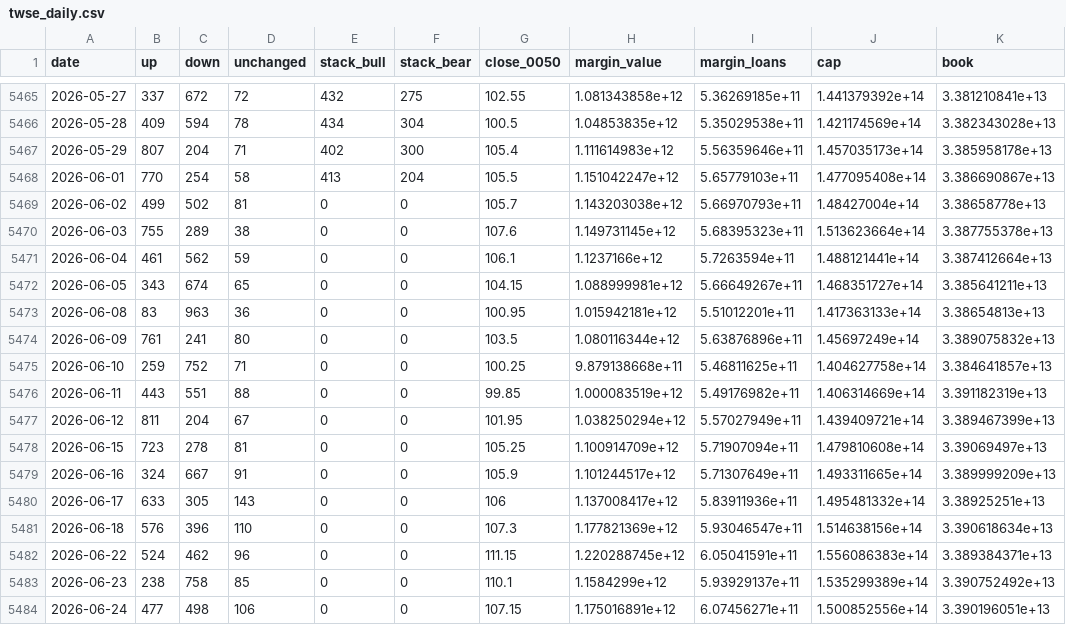
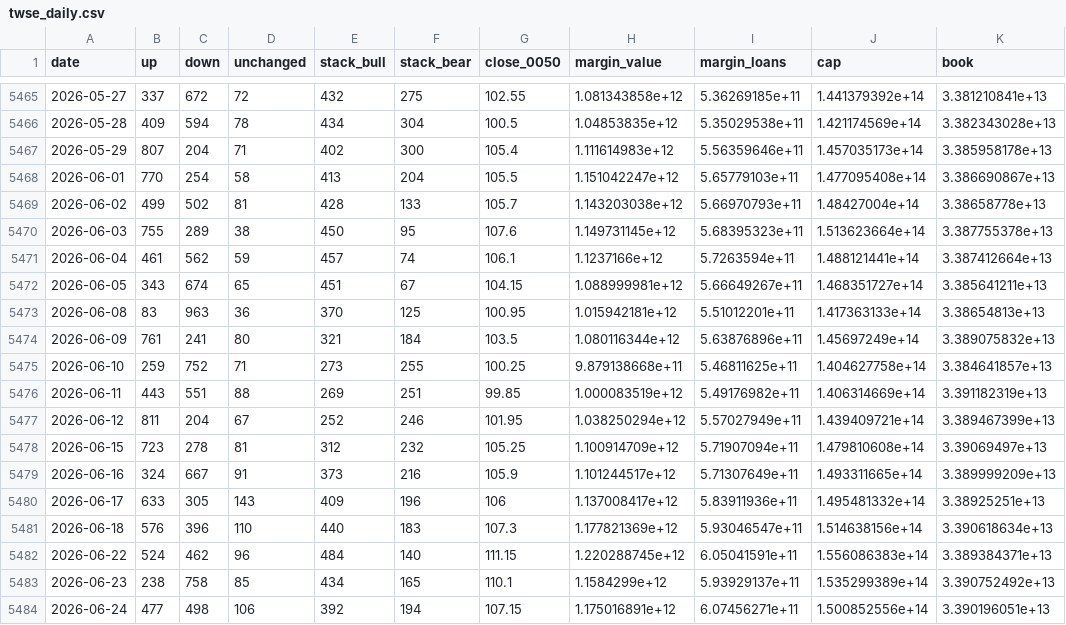
Before and after one commit to higumalu/taiex-pulse, a CSV file: twse_daily.csv, drawn as a sheet; only a part is shown, gaps mark what is left out; the diff covers the shown part only; the diff names each change by its address in the sheet, - before the commit and + after, or states it on an @@ line.

```diff
--- a/twse_daily.csv
+++ b/twse_daily.csv
-E5469 (stack_bull): 0
+E5469 (stack_bull): 428
-F5469 (stack_bear): 0
+F5469 (stack_bear): 133
-E5470 (stack_bull): 0
+E5470 (stack_bull): 450
-F5470 (stack_bear): 0
+F5470 (stack_bear): 95
-E5471 (stack_bull): 0
+E5471 (stack_bull): 457
-F5471 (stack_bear): 0
+F5471 (stack_bear): 74
-E5472 (stack_bull): 0
+E5472 (stack_bull): 451
-F5472 (stack_bear): 0
+F5472 (stack_bear): 67
-E5473 (stack_bull): 0
+E5473 (stack_bull): 370
-F5473 (stack_bear): 0
+F5473 (stack_bear): 125
-E5474 (stack_bull): 0
+E5474 (stack_bull): 321
-F5474 (stack_bear): 0
+F5474 (stack_bear): 184
-E5475 (stack_bull): 0
+E5475 (stack_bull): 273
-F5475 (stack_bear): 0
+F5475 (stack_bear): 255
-E5476 (stack_bull): 0
+E5476 (stack_bull): 269
-F5476 (stack_bear): 0
+F5476 (stack_bear): 251
-E5477 (stack_bull): 0
+E5477 (stack_bull): 252
-F5477 (stack_bear): 0
+F5477 (stack_bear): 246
-E5478 (stack_bull): 0
+E5478 (stack_bull): 312
-F5478 (stack_bear): 0
+F5478 (stack_bear): 232
-E5479 (stack_bull): 0
+E5479 (stack_bull): 373
-F5479 (stack_bear): 0
+F5479 (stack_bear): 216
-E5480 (stack_bull): 0
+E5480 (stack_bull): 409
-F5480 (stack_bear): 0
+F5480 (stack_bear): 196
-E5481 (stack_bull): 0
+E5481 (stack_bull): 440
-F5481 (stack_bear): 0
+F5481 (stack_bear): 183
-E5482 (stack_bull): 0
+E5482 (stack_bull): 484
-F5482 (stack_bear): 0
+F5482 (stack_bear): 140
-E5483 (stack_bull): 0
+E5483 (stack_bull): 434
-F5483 (stack_bear): 0
+F5483 (stack_bear): 165
-E5484 (stack_bull): 0
+E5484 (stack_bull): 392
-F5484 (stack_bear): 0
+F5484 (stack_bear): 194
```
Also changed, not shown: 46 edited cells elsewhere in this file, 1 other file.
